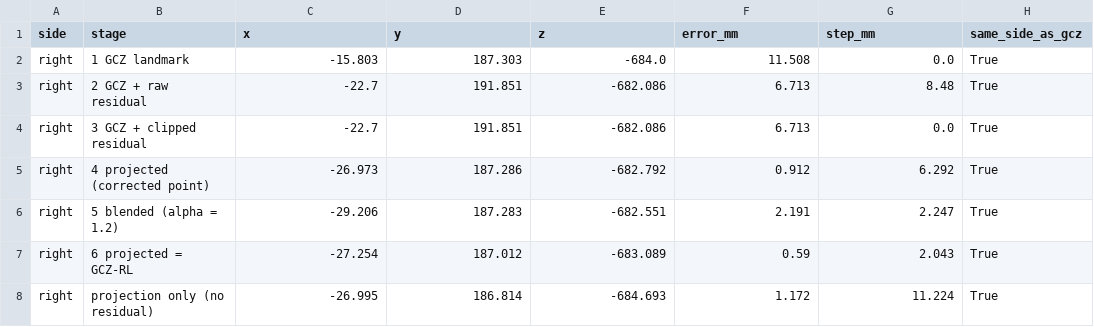
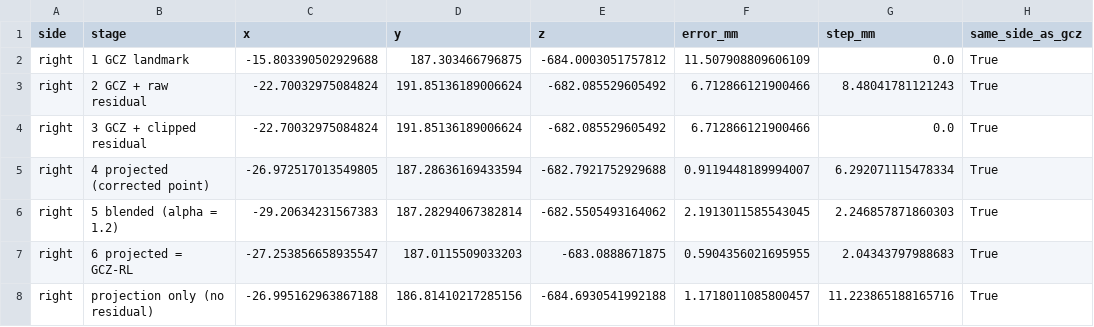
Before and after one commit to ahmadi-lab/GCZ_RL_Spinal_Ligament_Landmarks, a CSV file: paper/outputs/revision/itl_trace_S03_L4.csv, drawn as a sheet; only a part is shown; the diff covers the shown part only; the diff names each change by its address in the sheet, - before the commit and + after, or states it on an @@ line.

```diff
--- a/paper/outputs/revision/itl_trace_S03_L4.csv
+++ b/paper/outputs/revision/itl_trace_S03_L4.csv
-C2 (x): -15.803
+C2 (x): -15.803390502929688
-D2 (y): 187.303
+D2 (y): 187.303466796875
-E2 (z): -684.0
+E2 (z): -684.0003051757812
-F2 (error_mm): 11.508
+F2 (error_mm): 11.507908809606109
-C3:C4 (x): -22.7
+C3:C4 (x): -22.70032975084824
-D3:D4 (y): 191.851
+D3:D4 (y): 191.85136189006624
-E3:E4 (z): -682.086
+E3:E4 (z): -682.085529605492
-F3:F4 (error_mm): 6.713
+F3:F4 (error_mm): 6.712866121900466
-G3 (step_mm): 8.48
+G3 (step_mm): 8.48041781121243
-C5 (x): -26.973
+C5 (x): -26.972517013549805
-D5 (y): 187.286
+D5 (y): 187.28636169433594
-E5 (z): -682.792
+E5 (z): -682.7921752929688
-F5 (error_mm): 0.912
+F5 (error_mm): 0.9119448189994007
-G5 (step_mm): 6.292
+G5 (step_mm): 6.292071115478334
-C6 (x): -29.206
+C6 (x): -29.20634231567383
-D6 (y): 187.283
+D6 (y): 187.28294067382814
-E6 (z): -682.551
+E6 (z): -682.5505493164062
-F6 (error_mm): 2.191
+F6 (error_mm): 2.1913011585543045
-G6 (step_mm): 2.247
+G6 (step_mm): 2.246857871860303
-C7 (x): -27.254
+C7 (x): -27.253856658935547
-D7 (y): 187.012
+D7 (y): 187.0115509033203
-E7 (z): -683.089
+E7 (z): -683.0888671875
-F7 (error_mm): 0.59
+F7 (error_mm): 0.5904356021695955
-G7 (step_mm): 2.043
+G7 (step_mm): 2.04343797988683
-C8 (x): -26.995
+C8 (x): -26.995162963867188
-D8 (y): 186.814
+D8 (y): 186.81410217285156
-E8 (z): -684.693
+E8 (z): -684.6930541992188
-F8 (error_mm): 1.172
+F8 (error_mm): 1.1718011085800457
-G8 (step_mm): 11.224
+G8 (step_mm): 11.223865188165716
```
Also changed, not shown: 33 edited cells elsewhere in this file, paper/outputs/margin_verification/margin_zn_by_vertebra.csv, 15 other files.
